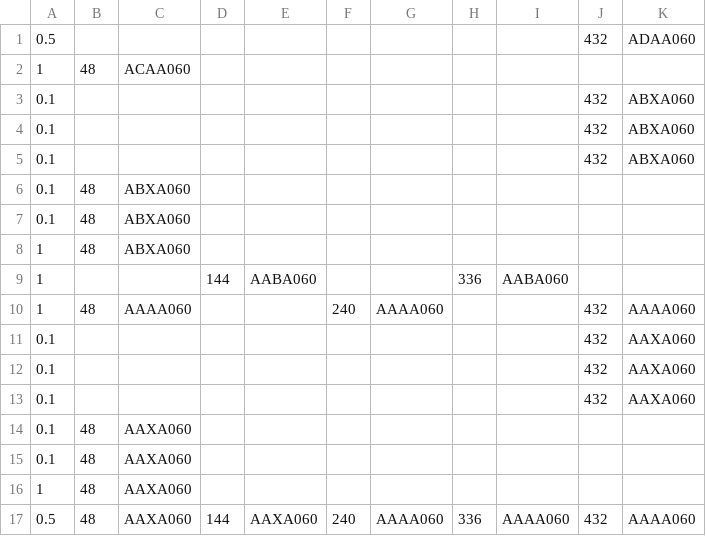
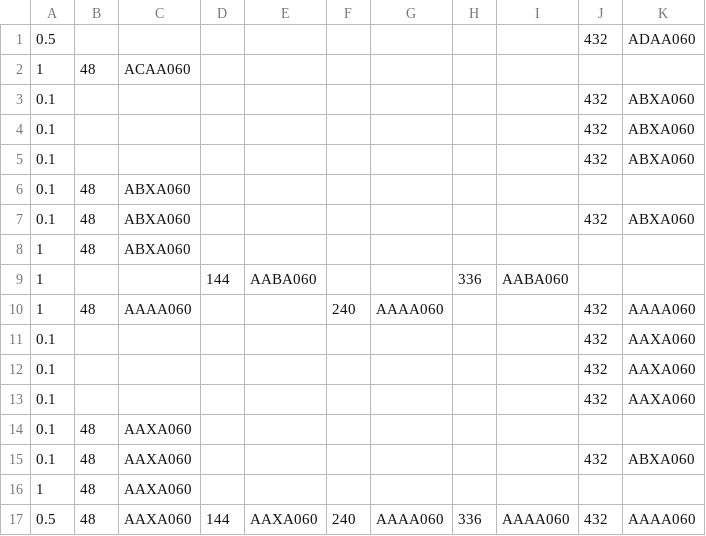
Before and after one commit to kalmmis/IndiePunk-PSY2050, a CSV file: Assets/Resources/level1.csv, drawn as a sheet.

Commit message:
LevelDB commit

```diff
--- a/Assets/Resources/level1.csv
+++ b/Assets/Resources/level1.csv
@@ -6,3 +6,3 @@
 0.1,48,ABXA060,,,,,,,,
-0.1,48,ABXA060,,,,,,,,
+0.1,48,ABXA060,,,,,,,432,ABXA060
 1,48,ABXA060,,,,,,,,
@@ -14,3 +14,3 @@
 0.1,48,AAXA060,,,,,,,,
-0.1,48,AAXA060,,,,,,,,
+0.1,48,AAXA060,,,,,,,432,ABXA060
 1,48,AAXA060,,,,,,,,
```
Also changed, not shown: 3 other files.
